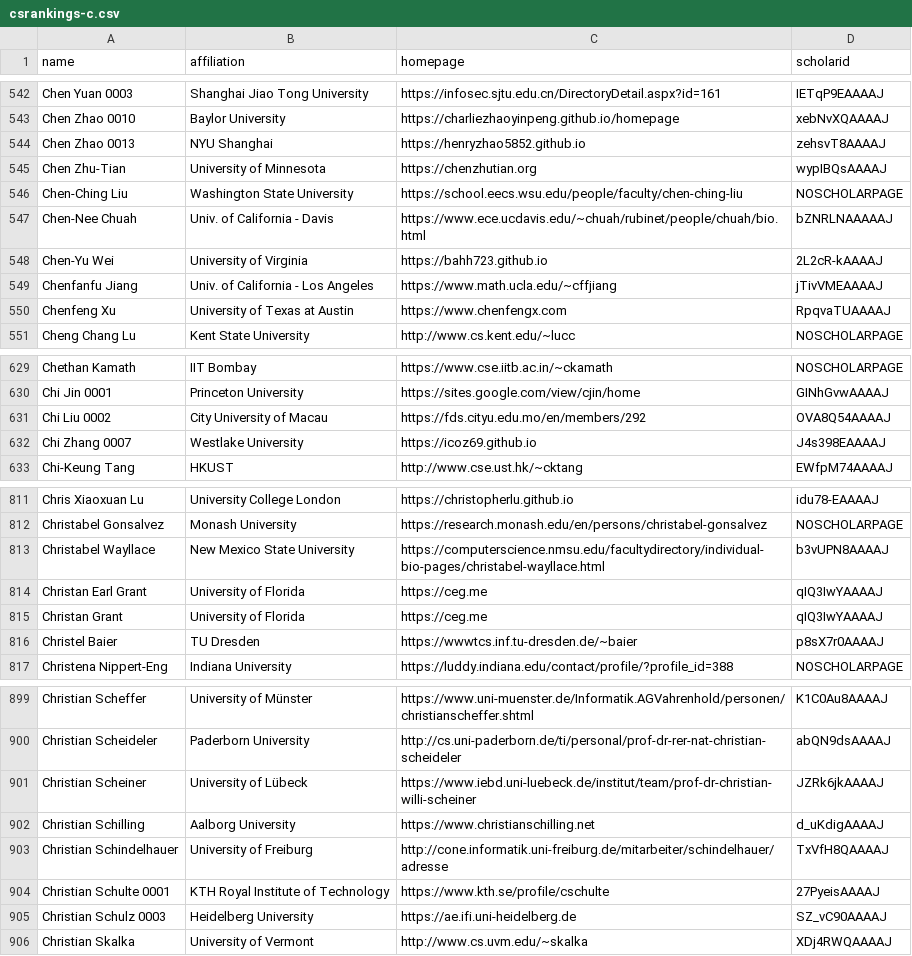
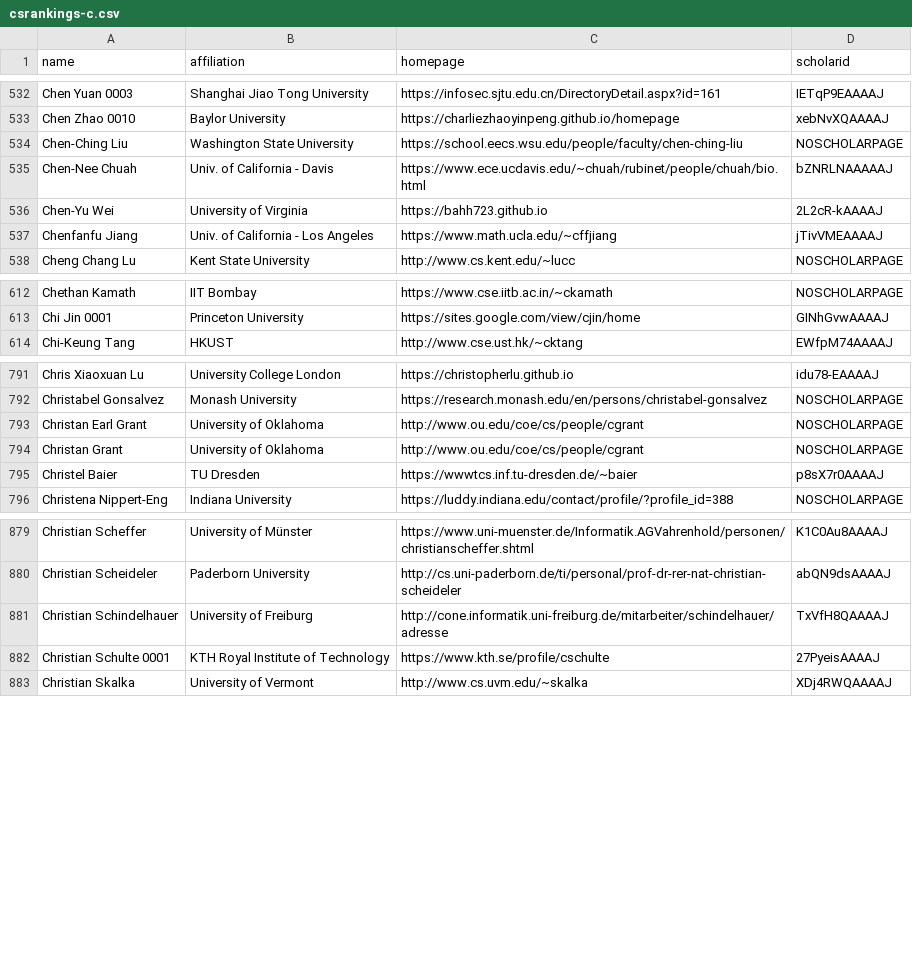
Before and after one commit to LiuFang816/CSrankings, a CSV file: csrankings-c.csv, drawn as a sheet; only a part is shown, gaps mark what is left out; the diff covers the shown part only.

```diff
--- a/csrankings-c.csv
+++ b/csrankings-c.csv
@@ -543,4 +533,2 @@ Chen Yuan 0003,Shanghai Jiao Tong University,https://infosec.sjtu.edu.cn/Directo
 Chen Zhao 0010,Baylor University,https://charliezhaoyinpeng.github.io/homepage,xebNvXQAAAAJ
-Chen Zhao 0013,NYU Shanghai,https://henryzhao5852.github.io,zehsvT8AAAAJ
-Chen Zhu-Tian,University of Minnesota,https://chenzhutian.org,wypIBQsAAAAJ
 Chen-Ching Liu,Washington State University,https://school.eecs.wsu.edu/people/faculty/chen-ching-liu,NOSCHOLARPAGE
@@ -549,3 +537,2 @@ Chen-Yu Wei,University of Virginia,https://bahh723.github.io,2L2cR-kAAAAJ
 Chenfanfu Jiang,Univ. of California - Los Angeles,https://www.math.ucla.edu/~cffjiang,jTivVMEAAAAJ
-Chenfeng Xu,University of Texas at Austin,https://www.chenfengx.com,RpqvaTUAAAAJ
 Cheng Chang Lu,Kent State University,http://www.cs.kent.edu/~lucc,NOSCHOLARPAGE
@@ -630,4 +613,2 @@ Chethan Kamath,IIT Bombay,https://www.cse.iitb.ac.in/~ckamath,NOSCHOLARPAGE
 Chi Jin 0001,Princeton University,https://sites.google.com/view/cjin/home,GINhGvwAAAAJ
-Chi Liu 0002,City University of Macau,https://fds.cityu.edu.mo/en/members/292,OVA8Q54AAAAJ
-Chi Zhang 0007,Westlake University,https://icoz69.github.io,J4s398EAAAAJ
 Chi-Keung Tang,HKUST,http://www.cse.ust.hk/~cktang,EWfpM74AAAAJ
@@ -812,5 +792,4 @@ Chris Xiaoxuan Lu,University College London,https://christopherlu.github.io,idu7
 Christabel Gonsalvez,Monash University,https://research.monash.edu/en/persons/christabel-gonsalvez,NOSCHOLARPAGE
-Christabel Wayllace,New Mexico State University,https://computerscience.nmsu.edu/facultydirectory/individual-bio-pages/christabel-wayllace.html,b3vUPN8AAAAJ
-Christan Earl Grant,University of Florida,https://ceg.me,qIQ3IwYAAAAJ
-Christan Grant,University of Florida,https://ceg.me,qIQ3IwYAAAAJ
+Christan Earl Grant,University of Oklahoma,http://www.ou.edu/coe/cs/people/cgrant,NOSCHOLARPAGE
+Christan Grant,University of Oklahoma,http://www.ou.edu/coe/cs/people/cgrant,NOSCHOLARPAGE
 Christel Baier,TU Dresden,https://wwwtcs.inf.tu-dresden.de/~baier,p8sX7r0AAAAJ
@@ -900,7 +880,4 @@ Christian Scheffer,University of Münster,https://www.uni-muenster.de/Informatik
 Christian Scheideler,Paderborn University,http://cs.uni-paderborn.de/ti/personal/prof-dr-rer-nat-christian-scheideler,abQN9dsAAAAJ
-Christian Scheiner,University of Lübeck,https://www.iebd.uni-luebeck.de/institut/team/prof-dr-christian-willi-scheiner,JZRk6jkAAAAJ
-Christian Schilling,Aalborg University,https://www.christianschilling.net,d_uKdigAAAAJ
 Christian Schindelhauer,University of Freiburg,http://cone.informatik.uni-freiburg.de/mitarbeiter/schindelhauer/adresse,TxVfH8QAAAAJ
 Christian Schulte 0001,KTH Royal Institute of Technology,https://www.kth.se/profile/cschulte,27PyeisAAAAJ
-Christian Schulz 0003,Heidelberg University,https://ae.ifi.uni-heidelberg.de,SZ_vC90AAAAJ
 Christian Skalka,University of Vermont,http://www.cs.uvm.edu/~skalka,XDj4RWQAAAAJ
```
Also changed, not shown: 8 added rows, 24 removed rows and 4 edited cells elsewhere in this file.
